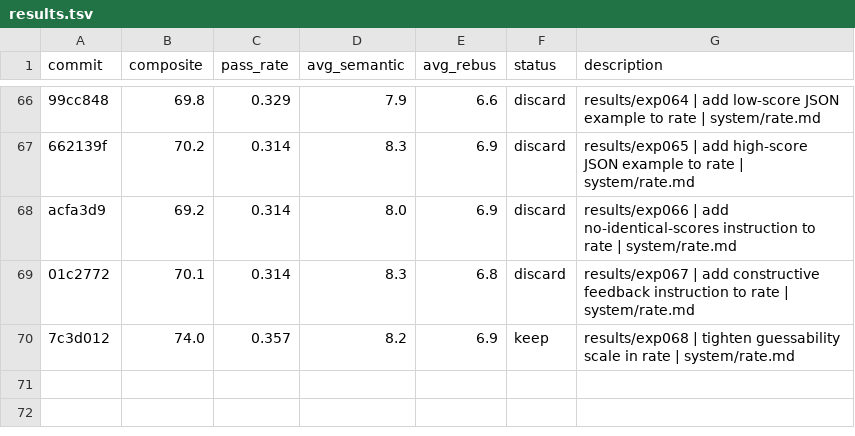
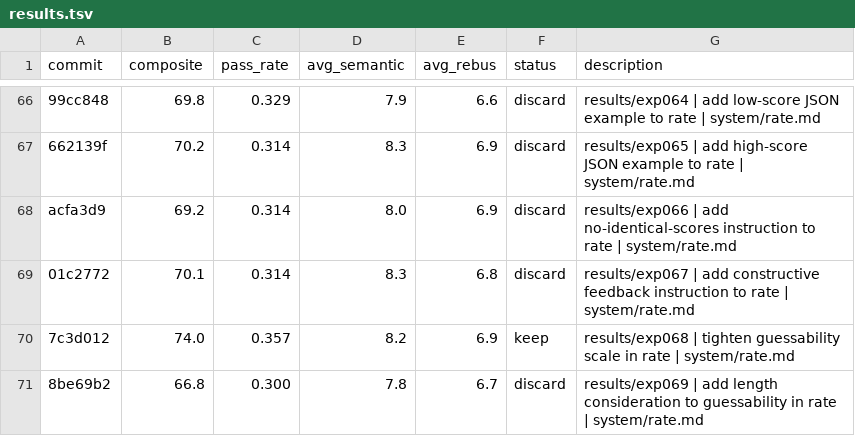
Before and after one commit to fabian20ro/generator-rebus, a TSV file: generator/assessment/results.tsv, drawn as a sheet; only a part is shown, gaps mark what is left out.

```diff
--- a/generator/assessment/results.tsv
+++ b/generator/assessment/results.tsv
@@ -70 +70,2 @@ acfa3d9	69.2	0.314	8.0	6.9	discard	results/exp066 | add no-identical-scores inst
 7c3d012	74.0	0.357	8.2	6.9	keep	results/exp068 | tighten guessability scale in rate | system/rate.md
+8be69b2	66.8	0.300	7.8	6.7	discard	results/exp069 | add length consideration to guessability in rate | system/rate.md
```
Also changed, not shown: 1 other file.
